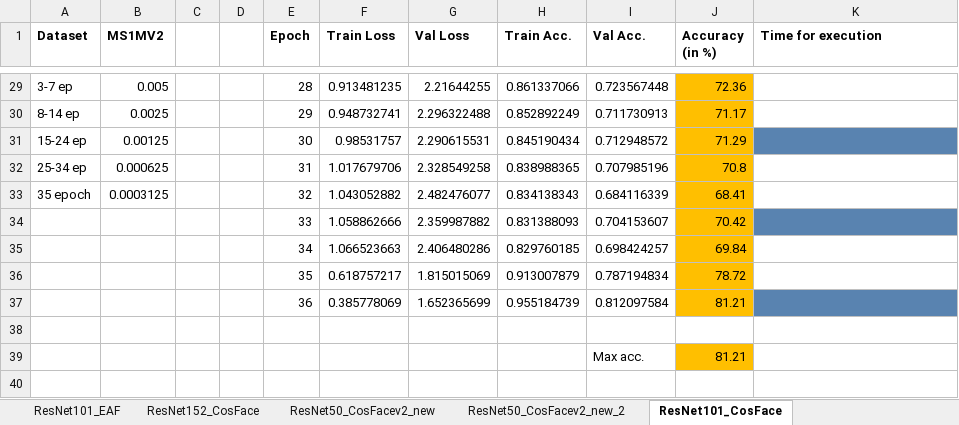
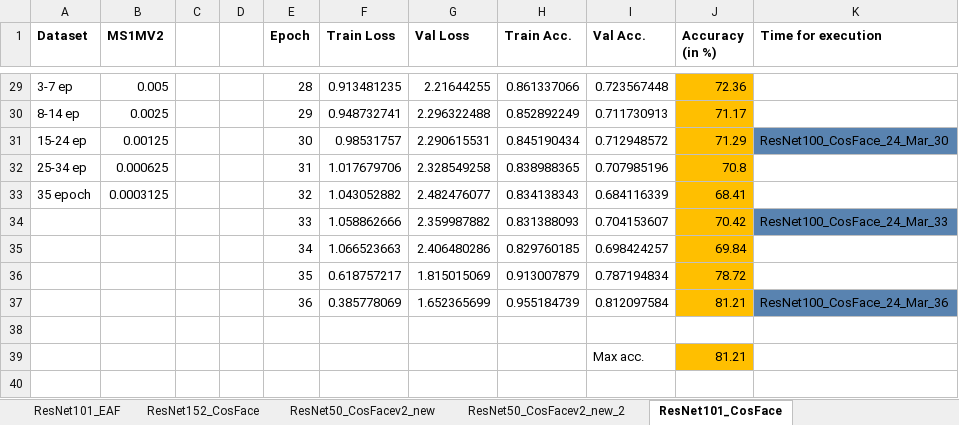
Before and after one commit to subirkumarparida/ElasticFace, an Excel workbook: records/outputs.xlsx, sheet ResNet101_CosFace, drawn as a sheet; only a part is shown, gaps mark what is left out; values as stored, in another font and other column widths than the file's, no borders; charts and pictures not drawn; the diff covers the shown part only; the diff names each change by its address in the sheet, - before the commit and + after, or states it on an @@ line.

```diff
--- a/records/outputs.xlsx (sheet ResNet101_CosFace)
+++ b/records/outputs.xlsx (sheet ResNet101_CosFace)
-K31 (Time for execution): (empty)
+K31 (Time for execution): ResNet100_CosFace_24_Mar_30
-K34 (Time for execution): (empty)
+K34 (Time for execution): ResNet100_CosFace_24_Mar_33
-K37 (Time for execution): (empty)
+K37 (Time for execution): ResNet100_CosFace_24_Mar_36
```
Also changed, not shown: 10 edited cells elsewhere in this sheet, sheet ResNet50_CosFacev2_new_2, other sheet tabs, charts or pictures.
